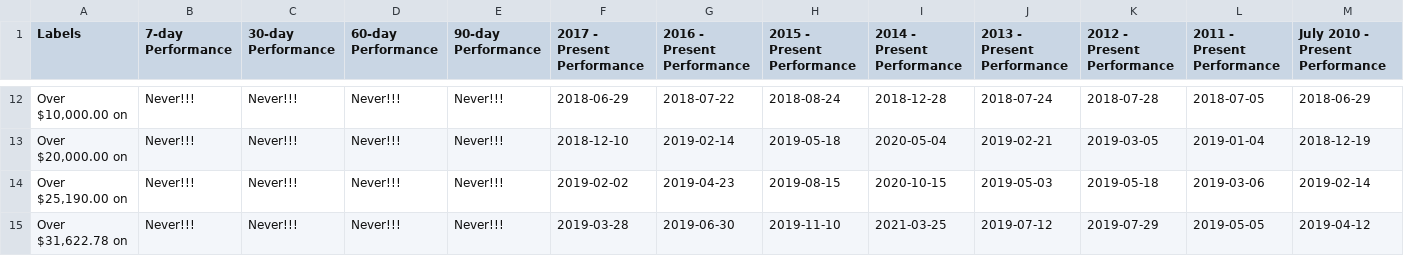
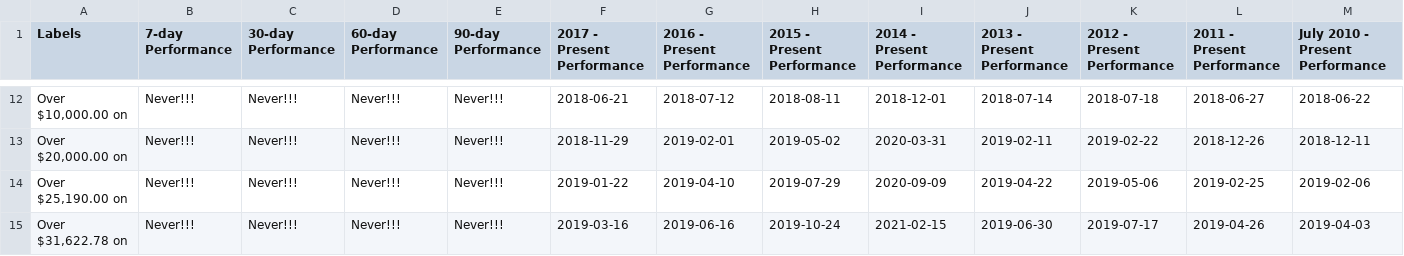
Before and after one commit to moonmath/static, a CSV file: data/mmData.csv, drawn as a sheet; only a part is shown, gaps mark what is left out; the diff covers the shown part only; the diff names each change by its address in the sheet, - before the commit and + after, or states it on an @@ line.

```diff
--- a/data/mmData.csv
+++ b/data/mmData.csv
-F12 (2017 - Present Performance): 2018-06-29
+F12 (2017 - Present Performance): 2018-06-21
-G12 (2016 - Present Performance): 2018-07-22
+G12 (2016 - Present Performance): 2018-07-12
-H12 (2015 - Present Performance): 2018-08-24
+H12 (2015 - Present Performance): 2018-08-11
-I12 (2014 - Present Performance): 2018-12-28
+I12 (2014 - Present Performance): 2018-12-01
-J12 (2013 - Present Performance): 2018-07-24
+J12 (2013 - Present Performance): 2018-07-14
-K12 (2012 - Present Performance): 2018-07-28
+K12 (2012 - Present Performance): 2018-07-18
-L12 (2011 - Present Performance): 2018-07-05
+L12 (2011 - Present Performance): 2018-06-27
-M12 (July 2010 - Present Performance): 2018-06-29
+M12 (July 2010 - Present Performance): 2018-06-22
-F13 (2017 - Present Performance): 2018-12-10
+F13 (2017 - Present Performance): 2018-11-29
-G13 (2016 - Present Performance): 2019-02-14
+G13 (2016 - Present Performance): 2019-02-01
-H13 (2015 - Present Performance): 2019-05-18
+H13 (2015 - Present Performance): 2019-05-02
-I13 (2014 - Present Performance): 2020-05-04
+I13 (2014 - Present Performance): 2020-03-31
-J13 (2013 - Present Performance): 2019-02-21
+J13 (2013 - Present Performance): 2019-02-11
-K13 (2012 - Present Performance): 2019-03-05
+K13 (2012 - Present Performance): 2019-02-22
-L13 (2011 - Present Performance): 2019-01-04
+L13 (2011 - Present Performance): 2018-12-26
-M13 (July 2010 - Present Performance): 2018-12-19
+M13 (July 2010 - Present Performance): 2018-12-11
-F14 (2017 - Present Performance): 2019-02-02
+F14 (2017 - Present Performance): 2019-01-22
-G14 (2016 - Present Performance): 2019-04-23
+G14 (2016 - Present Performance): 2019-04-10
-H14 (2015 - Present Performance): 2019-08-15
+H14 (2015 - Present Performance): 2019-07-29
-I14 (2014 - Present Performance): 2020-10-15
+I14 (2014 - Present Performance): 2020-09-09
-J14 (2013 - Present Performance): 2019-05-03
+J14 (2013 - Present Performance): 2019-04-22
-K14 (2012 - Present Performance): 2019-05-18
+K14 (2012 - Present Performance): 2019-05-06
-L14 (2011 - Present Performance): 2019-03-06
+L14 (2011 - Present Performance): 2019-02-25
-M14 (July 2010 - Present Performance): 2019-02-14
+M14 (July 2010 - Present Performance): 2019-02-06
-F15 (2017 - Present Performance): 2019-03-28
+F15 (2017 - Present Performance): 2019-03-16
-G15 (2016 - Present Performance): 2019-06-30
+G15 (2016 - Present Performance): 2019-06-16
-H15 (2015 - Present Performance): 2019-11-10
+H15 (2015 - Present Performance): 2019-10-24
-I15 (2014 - Present Performance): 2021-03-25
+I15 (2014 - Present Performance): 2021-02-15
-J15 (2013 - Present Performance): 2019-07-12
+J15 (2013 - Present Performance): 2019-06-30
-K15 (2012 - Present Performance): 2019-07-29
+K15 (2012 - Present Performance): 2019-07-17
-L15 (2011 - Present Performance): 2019-05-05
+L15 (2011 - Present Performance): 2019-04-26
-M15 (July 2010 - Present Performance): 2019-04-12
+M15 (July 2010 - Present Performance): 2019-04-03
```
Also changed, not shown: 107 edited cells elsewhere in this file, data/allData.csv, data/rainbow2017.csv, 2 other files.
